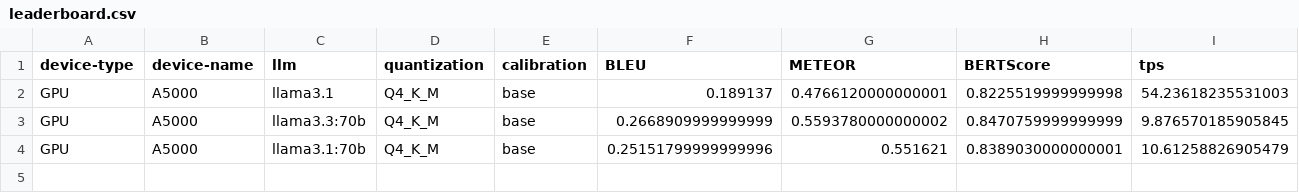
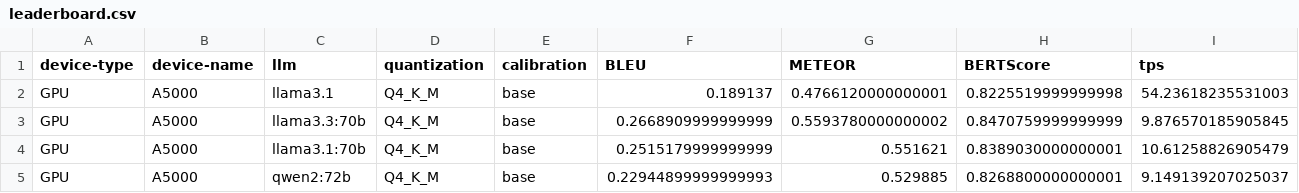
Before and after one commit to shadow-agent/npu-service-zoo, a CSV file: results/translation/English2Korean/leaderboard.csv, drawn as a sheet.

```diff
--- a/results/translation/English2Korean/leaderboard.csv
+++ b/results/translation/English2Korean/leaderboard.csv
@@ -3,2 +3,3 @@ GPU,A5000,llama3.1,Q4_K_M,base,0.189137,0.4766120000000001,0.8225519999999998,54
 GPU,A5000,llama3.3:70b,Q4_K_M,base,0.2668909999999999,0.5593780000000002,0.8470759999999999,9.876570185905845
-GPU,A5000,llama3.1:70b,Q4_K_M,base,0.25151799999999996,0.551621,0.8389030000000001,10.61258826905479
+GPU,A5000,llama3.1:70b,Q4_K_M,base,0.2515179999999999,0.551621,0.8389030000000001,10.61258826905479
+GPU,A5000,qwen2:72b,Q4_K_M,base,0.22944899999999993,0.529885,0.8268800000000001,9.149139207025037
```
Also changed, not shown: results/translation/Korean2English/leaderboard.csv, 4 other files.
